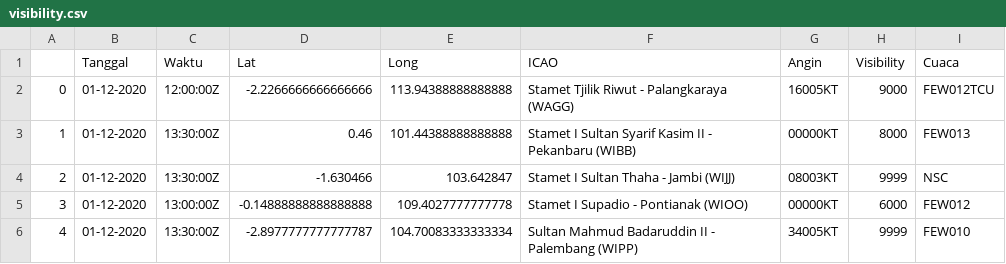
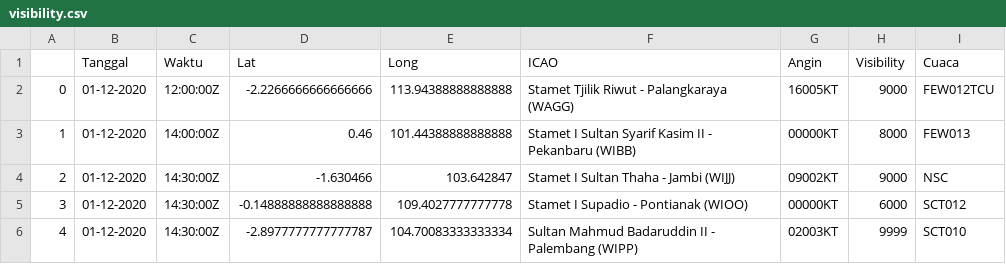
Before and after one commit to miko89/spartan_fdrs, a CSV file: data/visibility.csv, drawn as a sheet.

```diff
--- a/data/visibility.csv
+++ b/data/visibility.csv
@@ -2,5 +2,5 @@
 0,01-12-2020,12:00:00Z	,-2.2266666666666666,113.94388888888888,Stamet Tjilik Riwut - Palangkaraya (WAGG),16005KT,9000,FEW012TCU
-1,01-12-2020,13:30:00Z	,0.46,101.44388888888888,Stamet I Sultan Syarif Kasim II - Pekanbaru (WIBB),00000KT,8000,FEW013
-2,01-12-2020,13:30:00Z	,-1.630466,103.642847,Stamet I Sultan Thaha - Jambi (WIJJ),08003KT,9999,NSC
-3,01-12-2020,13:00:00Z	,-0.14888888888888888,109.4027777777778,Stamet I Supadio - Pontianak (WIOO),00000KT,6000,FEW012
-4,01-12-2020,13:30:00Z	,-2.8977777777777787,104.70083333333334,Sultan Mahmud Badaruddin II - Palembang (WIPP),34005KT,9999,FEW010
+1,01-12-2020,14:00:00Z	,0.46,101.44388888888888,Stamet I Sultan Syarif Kasim II - Pekanbaru (WIBB),00000KT,8000,FEW013
+2,01-12-2020,14:30:00Z	,-1.630466,103.642847,Stamet I Sultan Thaha - Jambi (WIJJ),09002KT,9000,NSC
+3,01-12-2020,14:30:00Z	,-0.14888888888888888,109.4027777777778,Stamet I Supadio - Pontianak (WIOO),00000KT,6000,SCT012
+4,01-12-2020,14:30:00Z	,-2.8977777777777787,104.70083333333334,Sultan Mahmud Badaruddin II - Palembang (WIPP),02003KT,9999,SCT010
```
Also changed, not shown: data/visibility_wibb.csv, data/visibility_wijj.csv, 12 other files.
